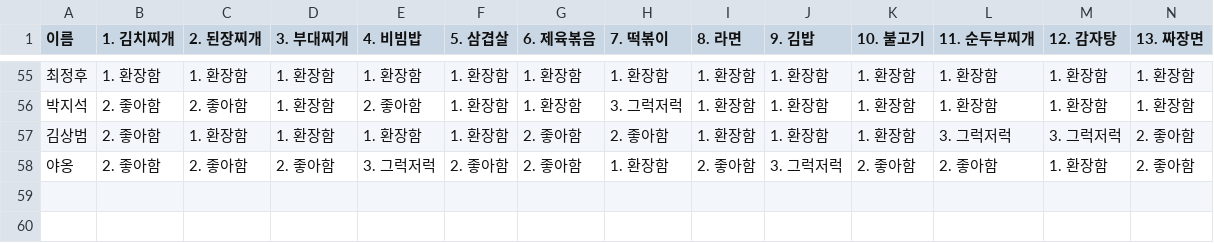
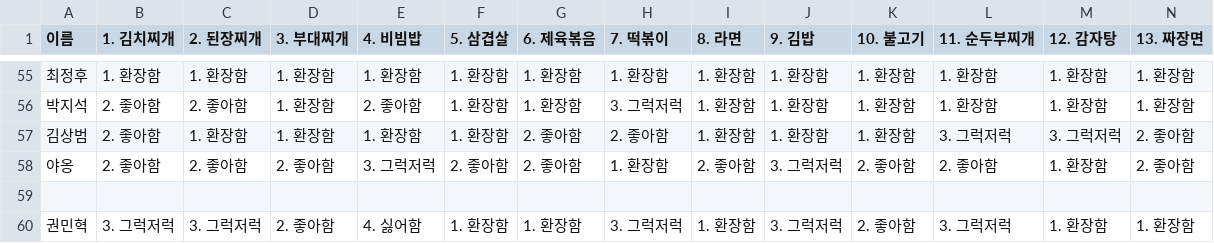
Before and after one commit to ellocani/MenuMate, a CSV file: data/user_data.csv, drawn as a sheet; only a part is shown, gaps mark what is left out; rows hold the shown columns only; the diff names each change by its address in the sheet, - before the commit and + after, or states it on an @@ line.

Commit message:
feat: 사용자 설문 입력 기능 구현
- 음식 항목에 대한 사용자 선호도를 수집하는 input_preferences 함수 추가.
- user_data.csv에 데이터를 저장하고 사용자 입력을 처리하도록 food_preference_input.py 업데이트.
- 입력에 대한 프롬프트와 유효성 검사를 통해 사용자 경험 향상.

```diff
--- a/data/user_data.csv
+++ b/data/user_data.csv
+row 59: (empty)
+row 60: 권민혁 | 3. 그럭저럭 | 3. 그럭저럭 | 2. 좋아함 | 4. 싫어함 | 1. 환장함 | 1. 환장함 | 3. 그럭저럭 | 1. 환장함 | 3. 그럭저럭 | 2. 좋아함 | 3. 그럭저럭 | 1. 환장함 | 1. 환장함
```
Also changed, not shown: 2 other files.
